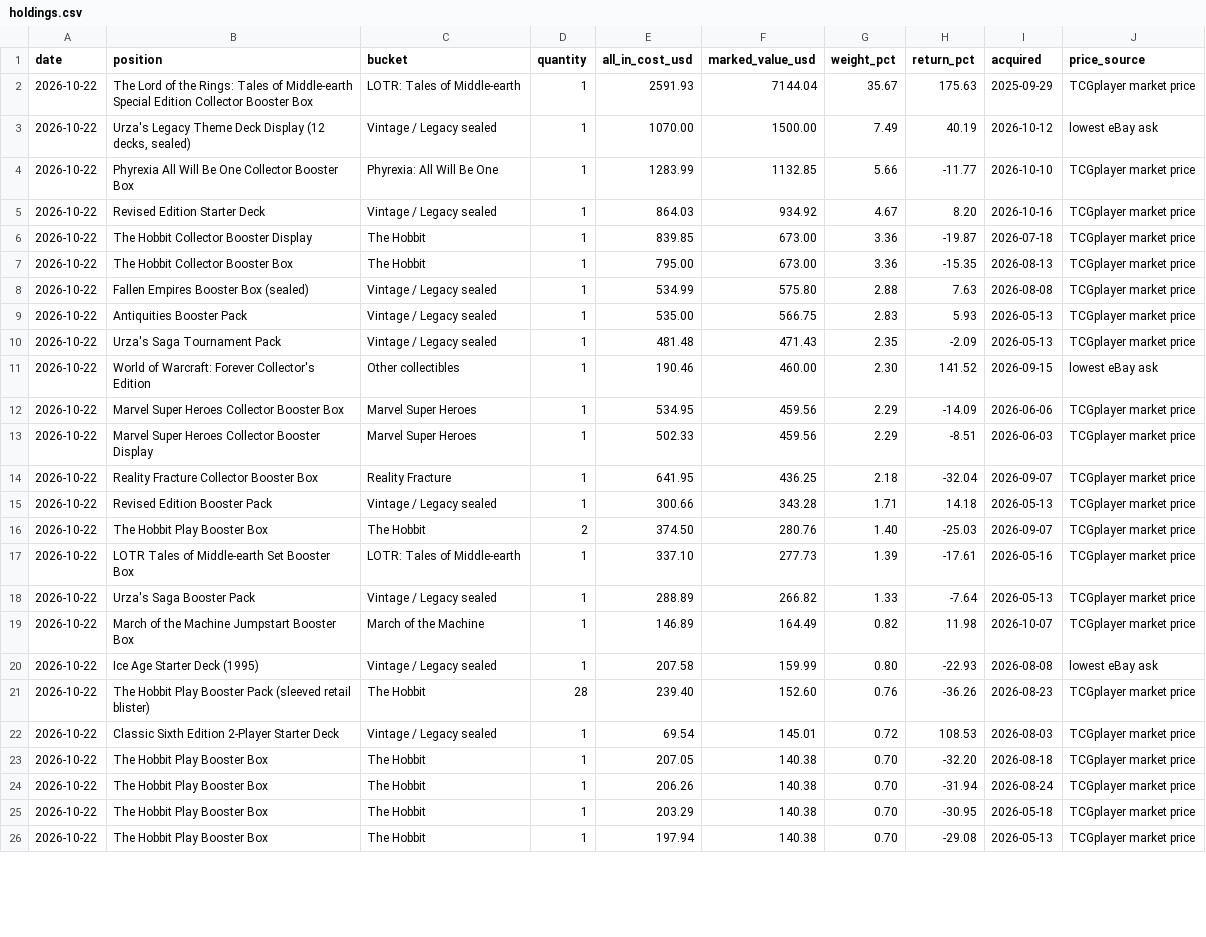
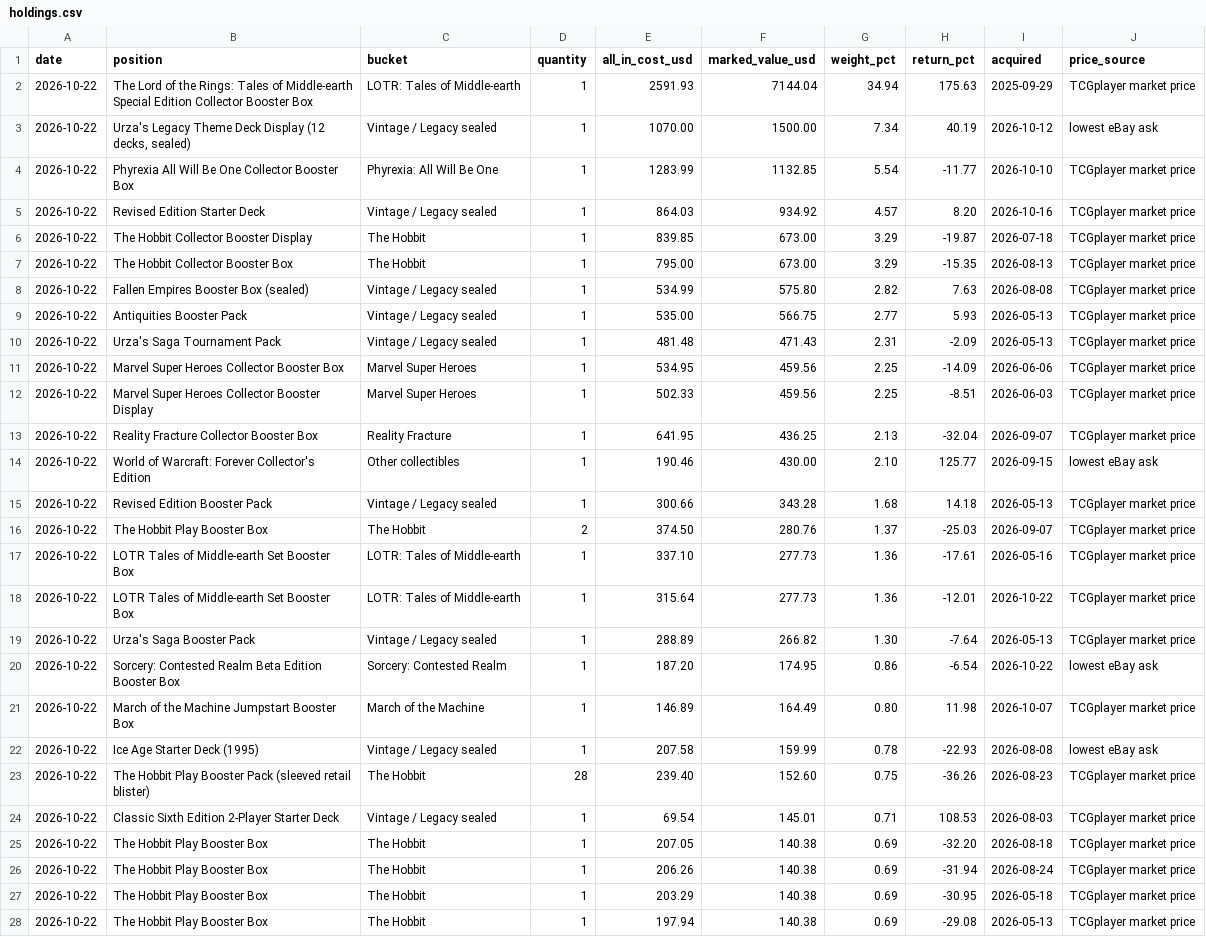
Before and after one commit to urzatower/capital, a CSV file: holdings.csv, drawn as a sheet; only a part is shown; removed rows and columns are numbered as before the commit, all else as after; the diff covers the shown part only; the diff names each change by its address in the sheet, - before the commit and + after, or states it on an @@ line.

```diff
--- a/holdings.csv
+++ b/holdings.csv
-G2 (weight_pct): 35.67
+G2 (weight_pct): 34.94
-G3 (weight_pct): 7.49
+G3 (weight_pct): 7.34
-G4 (weight_pct): 5.66
+G4 (weight_pct): 5.54
-G5 (weight_pct): 4.67
+G5 (weight_pct): 4.57
-G6:G7 (weight_pct): 3.36
+G6:G7 (weight_pct): 3.29
-G8 (weight_pct): 2.88
+G8 (weight_pct): 2.82
-G9 (weight_pct): 2.83
+G9 (weight_pct): 2.77
-G10 (weight_pct): 2.35
+G10 (weight_pct): 2.31
-row 11: 2026-10-22 | World of Warcraft: Forever Collector's Edition | Other collectibles | 1 | 190.46 | 460.00 | 2.30 | 141.52 | 2026-09-15 | lowest eBay ask
-G11:G12 (weight_pct): 2.29
+G11:G12 (weight_pct): 2.25
-G13 (weight_pct): 2.18
+G13 (weight_pct): 2.13
+row 14: 2026-10-22 | World of Warcraft: Forever Collector's Edition | Other collectibles | 1 | 190.46 | 430.00 | 2.10 | 125.77 | 2026-09-15 | lowest eBay ask
-G15 (weight_pct): 1.71
+G15 (weight_pct): 1.68
-G16 (weight_pct): 1.40
+G16 (weight_pct): 1.37
-G17 (weight_pct): 1.39
+G17 (weight_pct): 1.36
+row 18: 2026-10-22 | LOTR Tales of Middle-earth Set Booster Box | LOTR: Tales of Middle-earth | 1 | 315.64 | 277.73 | 1.36 | -12.01 | 2026-10-22 | TCGplayer market price
-G19 (weight_pct): 1.33
+G19 (weight_pct): 1.30
+row 20: 2026-10-22 | Sorcery: Contested Realm Beta Edition Booster Box | Sorcery: Contested Realm | 1 | 187.20 | 174.95 | 0.86 | -6.54 | 2026-10-22 | lowest eBay ask
-G21 (weight_pct): 0.82
+G21 (weight_pct): 0.80
-G22 (weight_pct): 0.80
+G22 (weight_pct): 0.78
-G23 (weight_pct): 0.76
+G23 (weight_pct): 0.75
-G24 (weight_pct): 0.72
+G24 (weight_pct): 0.71
-G25:G28 (weight_pct): 0.70
+G25:G28 (weight_pct): 0.69
```
Also changed, not shown: 17 edited cells elsewhere in this file, 12 other files.
